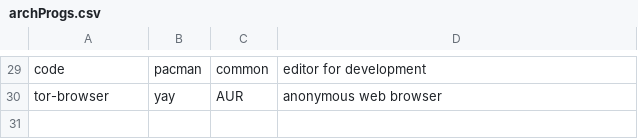
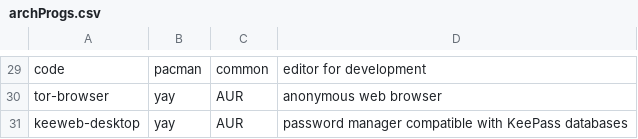
Before and after one commit to BLeeEZ/dotfiles, a CSV file: archProgs.csv, drawn as a sheet; only a part is shown, gaps mark what is left out; the diff names each change by its address in the sheet, - before the commit and + after, or states it on an @@ line.

Commit message:
Adding keeweb to progs

```diff
--- a/archProgs.csv
+++ b/archProgs.csv
+row 31: keeweb-desktop | yay | AUR | password manager compatible with KeePass databases
```
